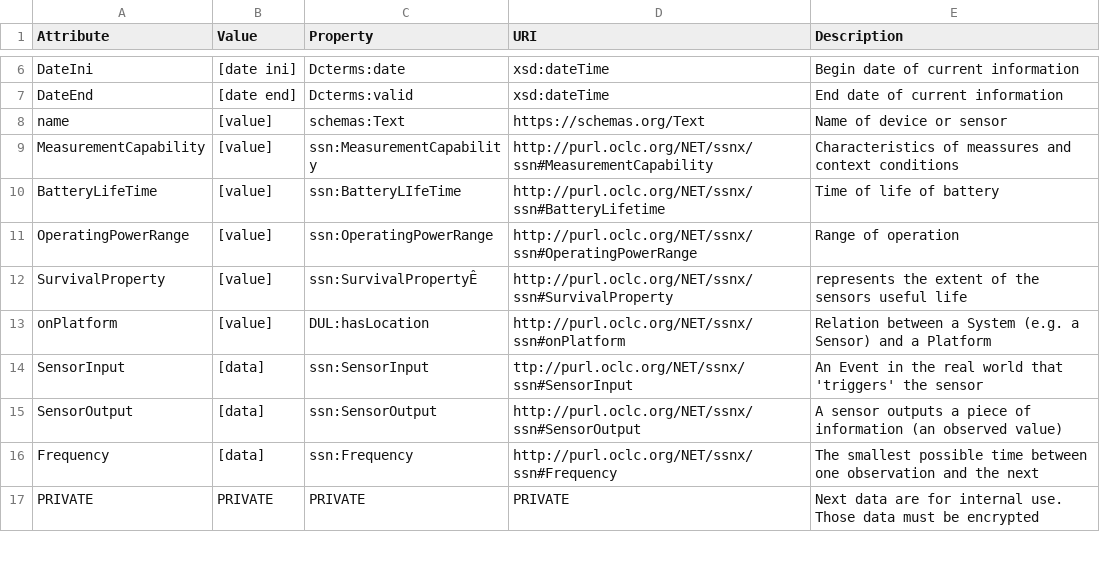
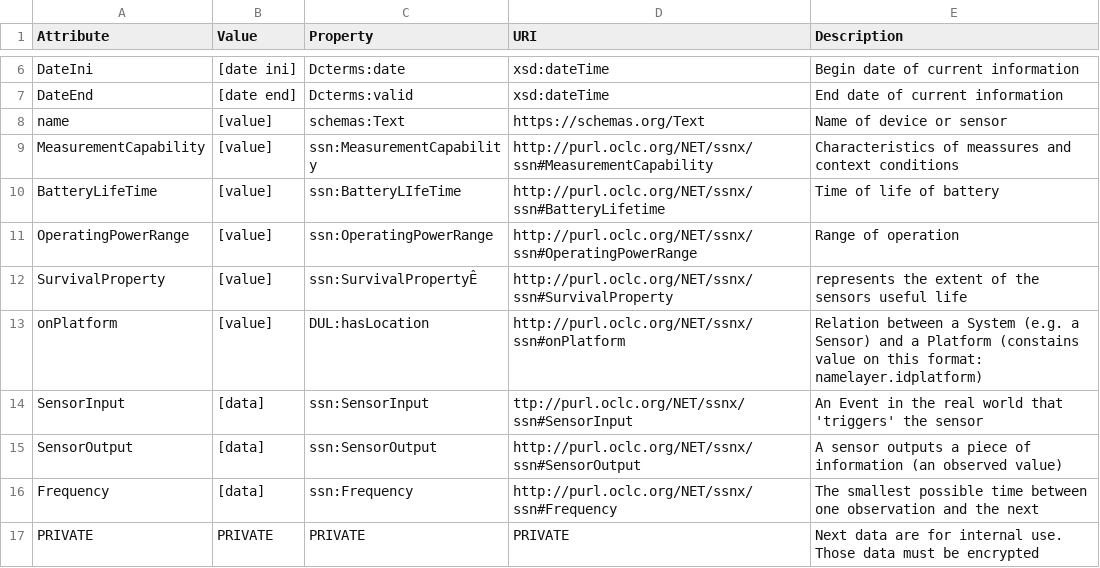
Before and after one commit to madridopenlabmobility/MOBILITY-MADRID-virtual-entities, a CSV file: VE_device.csv, drawn as a sheet; only a part is shown, gaps mark what is left out.

Commit message:
Virtual Entity Device or Sensor

```diff
--- a/VE_device.csv
+++ b/VE_device.csv
@@ -12,3 +12,3 @@ OperatingPowerRange,[value],ssn:OperatingPowerRange,http://purl.oclc.org/NET/ssn
 SurvivalProperty,[value],ssn:SurvivalPropertyÊ,http://purl.oclc.org/NET/ssnx/ssn#SurvivalProperty,represents the extent of the sensors useful life
-onPlatform,[value],DUL:hasLocation,http://purl.oclc.org/NET/ssnx/ssn#onPlatform,Relation between a System (e.g. a Sensor) and a Platform
+onPlatform,[value],DUL:hasLocation,http://purl.oclc.org/NET/ssnx/ssn#onPlatform,Relation between a System (e.g. a Sensor) and a Platform (constains value on this format: namelayer.idplatform)
 SensorInput,[data],ssn:SensorInput,ttp://purl.oclc.org/NET/ssnx/ssn#SensorInput,An Event in the real world that 'triggers' the sensor
```
